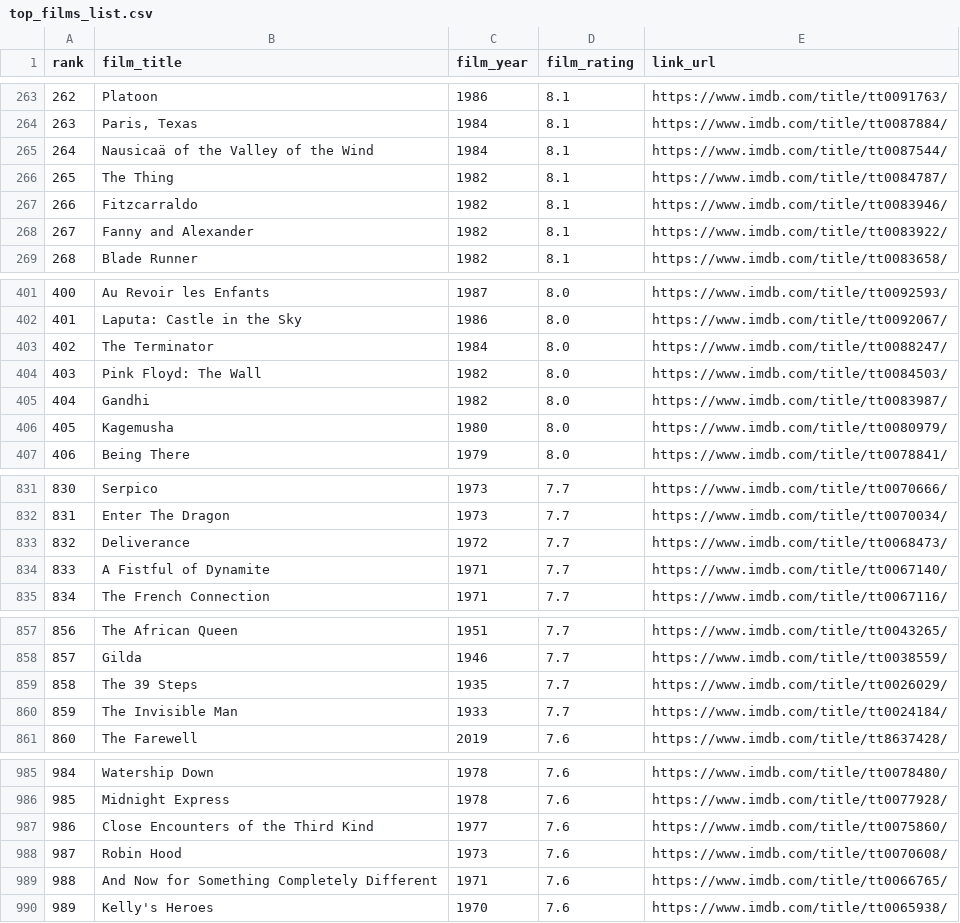
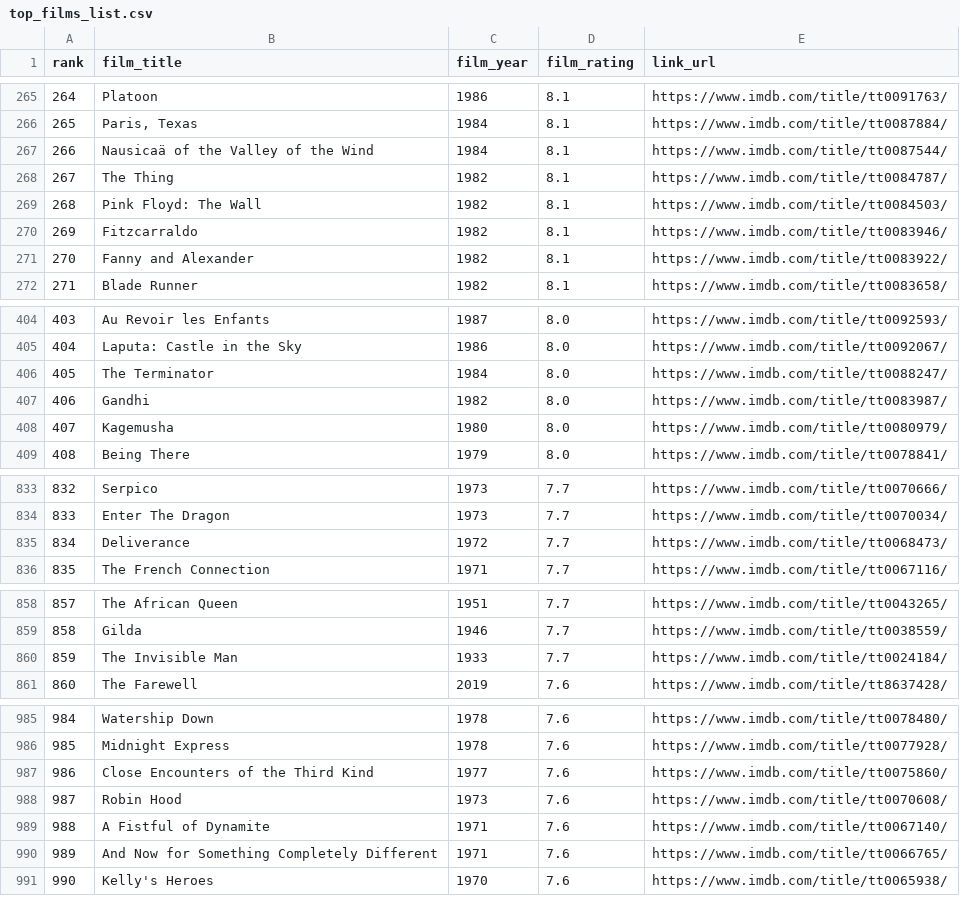
Before and after one commit to zq99/imdb-top-ranked-films-scraper, a CSV file: top_films_list.csv, drawn as a sheet; only a part is shown, gaps mark what is left out; removed rows and columns are numbered as before the commit, all else as after; the diff covers the shown part only; the diff names each change by its address in the sheet, - before the commit and + after, or states it on an @@ line.

```diff
--- a/top_films_list.csv
+++ b/top_films_list.csv
@@ column A (rank) renumbered between rows 110 and 998 @@
+row 269: 268 | Pink Floyd: The Wall | 1982 | 8.1 | https://www.imdb.com/title/tt0084503/
-row 404: 403 | Pink Floyd: The Wall | 1982 | 8.0 | https://www.imdb.com/title/tt0084503/
-row 834: 833 | A Fistful of Dynamite | 1971 | 7.7 | https://www.imdb.com/title/tt0067140/
-row 859: 858 | The 39 Steps | 1935 | 7.7 | https://www.imdb.com/title/tt0026029/
+row 989: 988 | A Fistful of Dynamite | 1971 | 7.6 | https://www.imdb.com/title/tt0067140/
```
Also changed, not shown: 4 added rows and 2 removed rows elsewhere in this file, aggregation_summary.csv, 1 other file.
